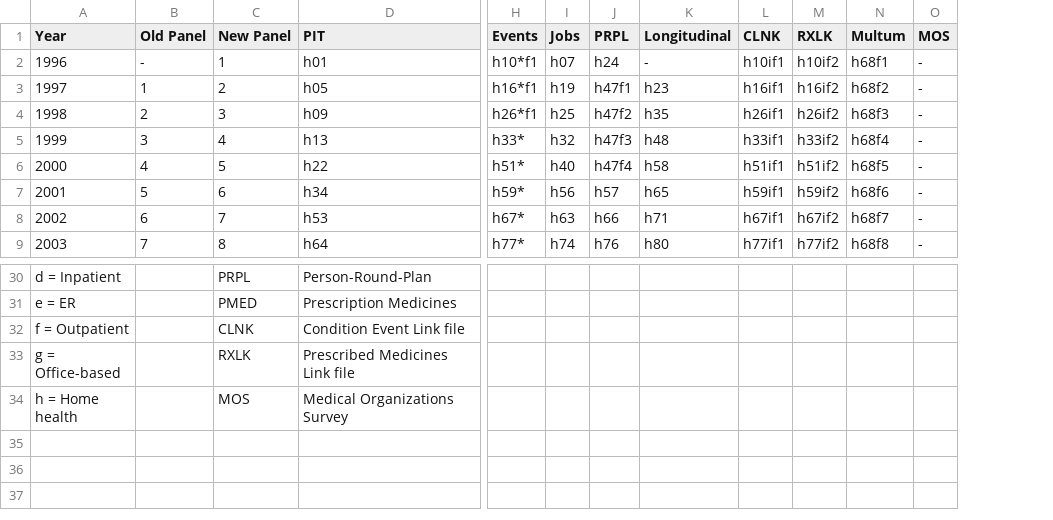
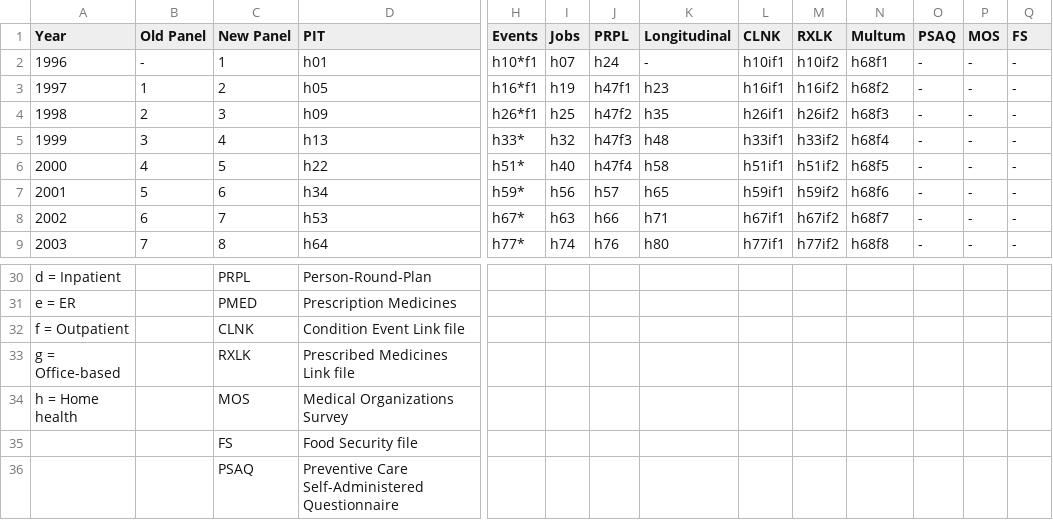
Before and after one commit to HHS-AHRQ/MEPS, a CSV file: Quick_Reference_Guides/meps_file_names.csv, drawn as a sheet; only a part is shown, gaps mark what is left out; rows hold the shown columns only; the diff names each change by its address in the sheet, - before the commit and + after, or states it on an @@ line.

Commit message:
Adding PSAQ and Food security files

```diff
--- a/Quick_Reference_Guides/meps_file_names.csv
+++ b/Quick_Reference_Guides/meps_file_names.csv
+column O (PSAQ), rows 2-9: all -
+column Q (FS), rows 2-9: all -
+row 35:  |  | FS | Food Security file
+row 36:  |  | PSAQ | Preventive Care Self-Administered Questionnaire
```
